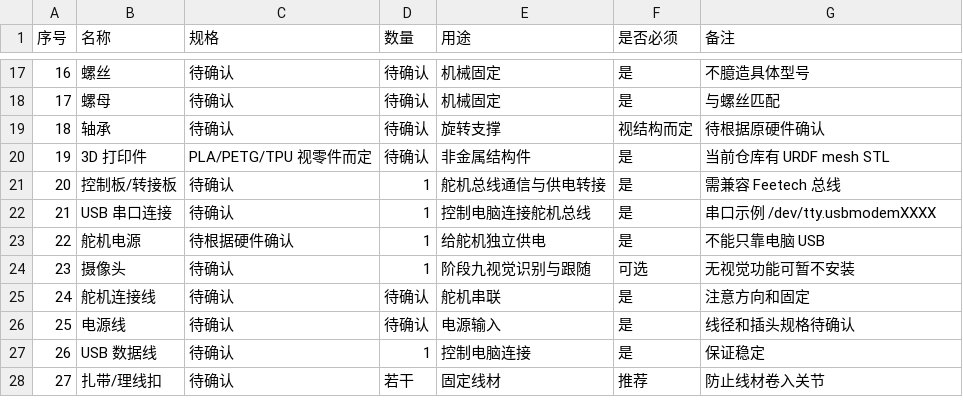
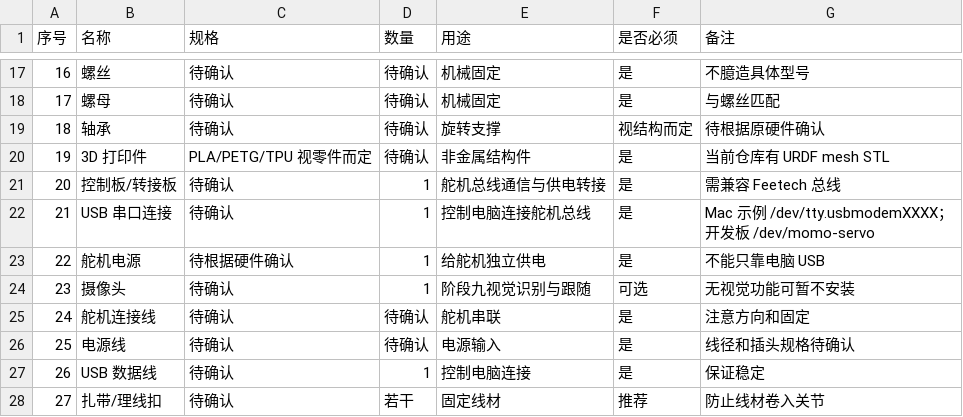
Before and after one commit to 39394480ke-sys/MOMO_RobotARM, a CSV file: 硬件与装配资料/表格/BOM.csv, drawn as a sheet; only a part is shown, gaps mark what is left out.

```diff
--- a/硬件与装配资料/表格/BOM.csv
+++ b/硬件与装配资料/表格/BOM.csv
@@ -21,3 +21,3 @@
 20,控制板/转接板,待确认,1,舵机总线通信与供电转接,是,需兼容 Feetech 总线
-21,USB 串口连接,待确认,1,控制电脑连接舵机总线,是,串口示例 /dev/tty.usbmodemXXXX
+21,USB 串口连接,待确认,1,控制电脑连接舵机总线,是,Mac 示例 /dev/tty.usbmodemXXXX；开发板 /dev/momo-servo
 22,舵机电源,待根据硬件确认,1,给舵机独立供电,是,不能只靠电脑 USB
```
Also changed, not shown: 硬件与装配资料/表格/接线表.csv, 24 other files.
